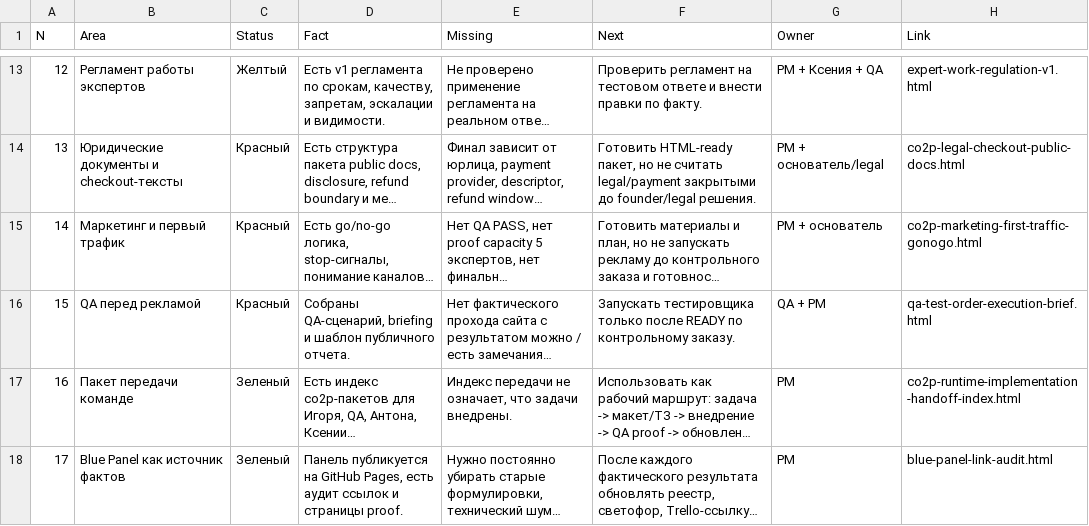
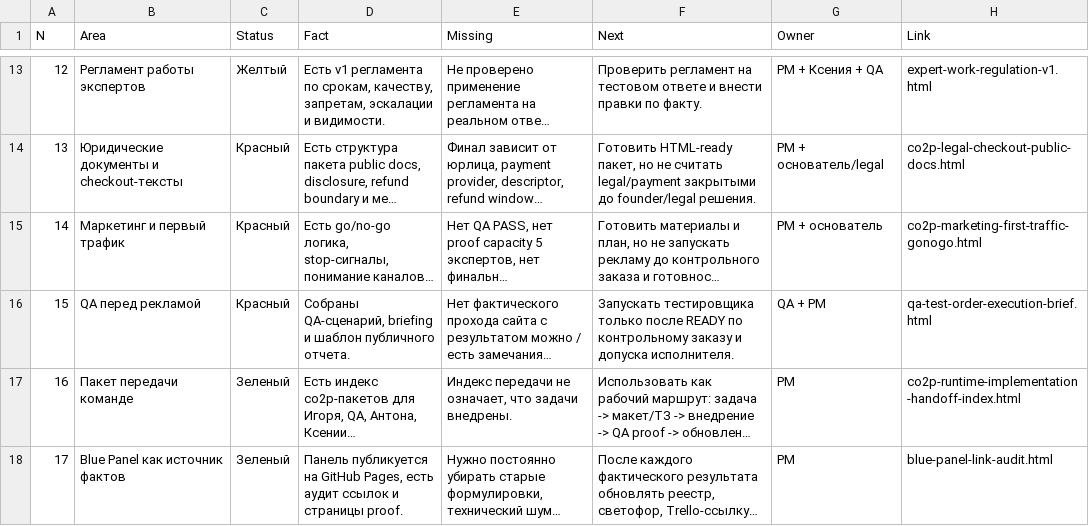
Before and after one commit to cutthreat/confideline, a CSV file: web/blue-panel/docs/artifacts/PM_CURRENT_STATE_PROOF_LEDGER_2026_06_05.csv, drawn as a sheet; only a part is shown, gaps mark what is left out; long unchanged cells end in …; the diff names each change by its address in the sheet, - before the commit and + after, or states it on an @@ line.

```diff
--- a/web/blue-panel/docs/artifacts/PM_CURRENT_STATE_PROOF_LEDGER_2026_06_05.csv
+++ b/web/blue-panel/docs/artifacts/PM_CURRENT_STATE_PROOF_LEDGER_2026_06_05.csv
-F16 (Next): …по контрольному заказу.
+F16 (Next): …по контрольному заказу и допуска исполнителя.
```
Also changed, not shown: web/blue-panel/docs/artifacts/BLUE_PANEL_LINK_AUDIT_2026_06_05.csv, web/blue-panel/docs/artifacts/PM_LAUNCH_COVERAGE_INDEX_2026_06_05.csv, 6 other files.
